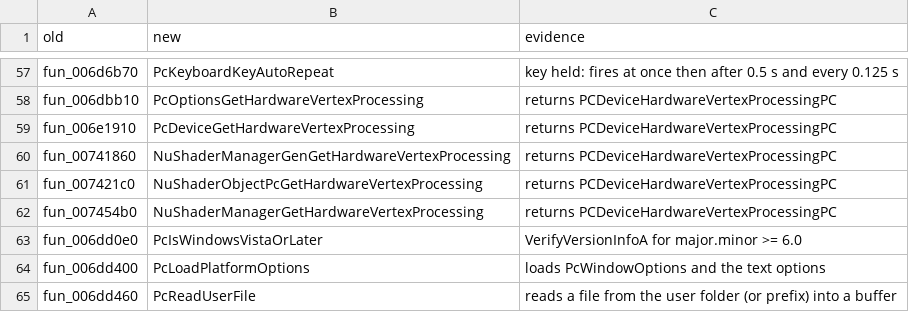
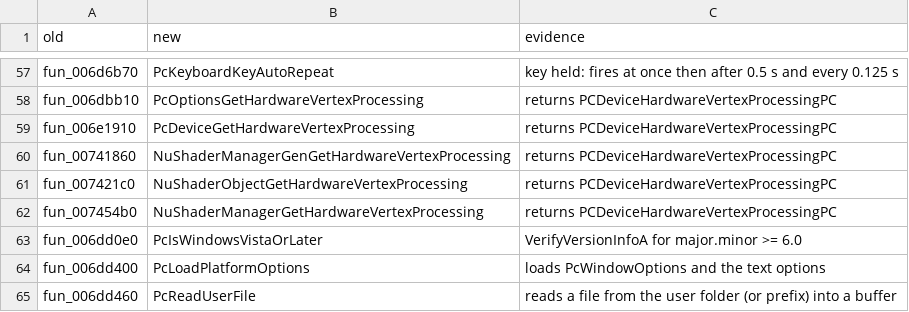
Before and after one commit to opensagadev/saga-pc, a CSV file: renames/39-nu2api-names.csv, drawn as a sheet; only a part is shown, gaps mark what is left out.

```diff
--- a/renames/39-nu2api-names.csv
+++ b/renames/39-nu2api-names.csv
@@ -60,3 +60,3 @@ fun_006e1910,PcDeviceGetHardwareVertexProcessing,returns PCDeviceHardwareVertexP
 fun_00741860,NuShaderManagerGenGetHardwareVertexProcessing,returns PCDeviceHardwareVertexProcessingPC
-fun_007421c0,NuShaderObjectPcGetHardwareVertexProcessing,returns PCDeviceHardwareVertexProcessingPC
+fun_007421c0,NuShaderObjectGetHardwareVertexProcessing,returns PCDeviceHardwareVertexProcessingPC
 fun_007454b0,NuShaderManagerGetHardwareVertexProcessing,returns PCDeviceHardwareVertexProcessingPC
```
Also changed, not shown: config/code-evidence.csv, 28 other files.
